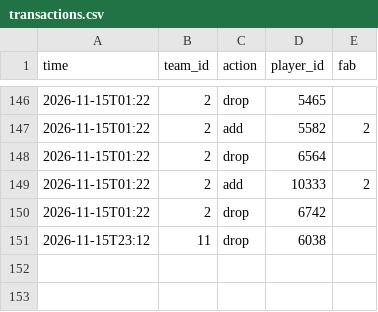
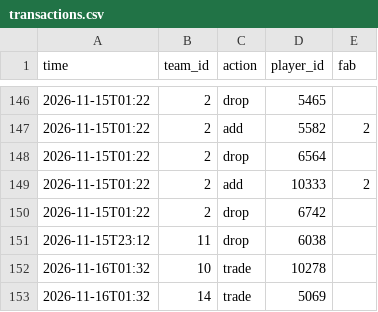
Before and after one commit to Dziesma/fantasy-lombards, a CSV file: data/yahoo/transactions.csv, drawn as a sheet; only a part is shown, gaps mark what is left out; the diff names each change by its address in the sheet, - before the commit and + after, or states it on an @@ line.

```diff
--- a/data/yahoo/transactions.csv
+++ b/data/yahoo/transactions.csv
+row 152: 2026-11-16T01:32 | 10 | trade | 10278
+row 153: 2026-11-16T01:32 | 14 | trade | 5069
```
Also changed, not shown: data/yahoo/h2h.csv, data/yahoo/matchups.csv, 7 other files.
